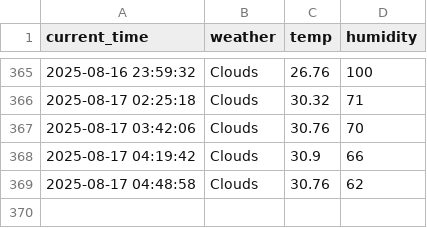
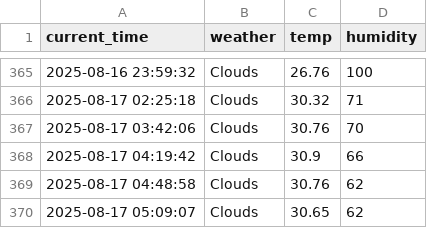
Before and after one commit to GwanHyeongKim/weather, a CSV file: seoul_weather.csv, drawn as a sheet; only a part is shown, gaps mark what is left out; the diff names each change by its address in the sheet, - before the commit and + after, or states it on an @@ line.

```diff
--- a/seoul_weather.csv
+++ b/seoul_weather.csv
+row 370: 2025-08-17 05:09:07 | Clouds | 30.65 | 62
```
